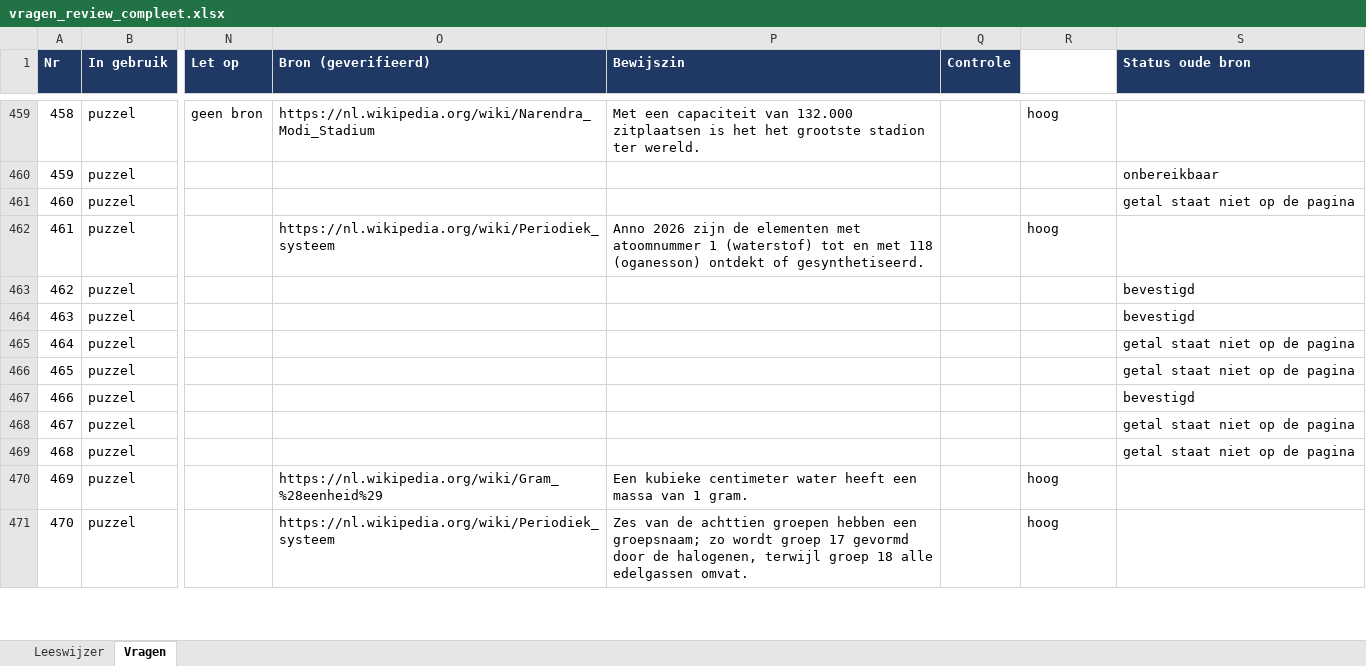
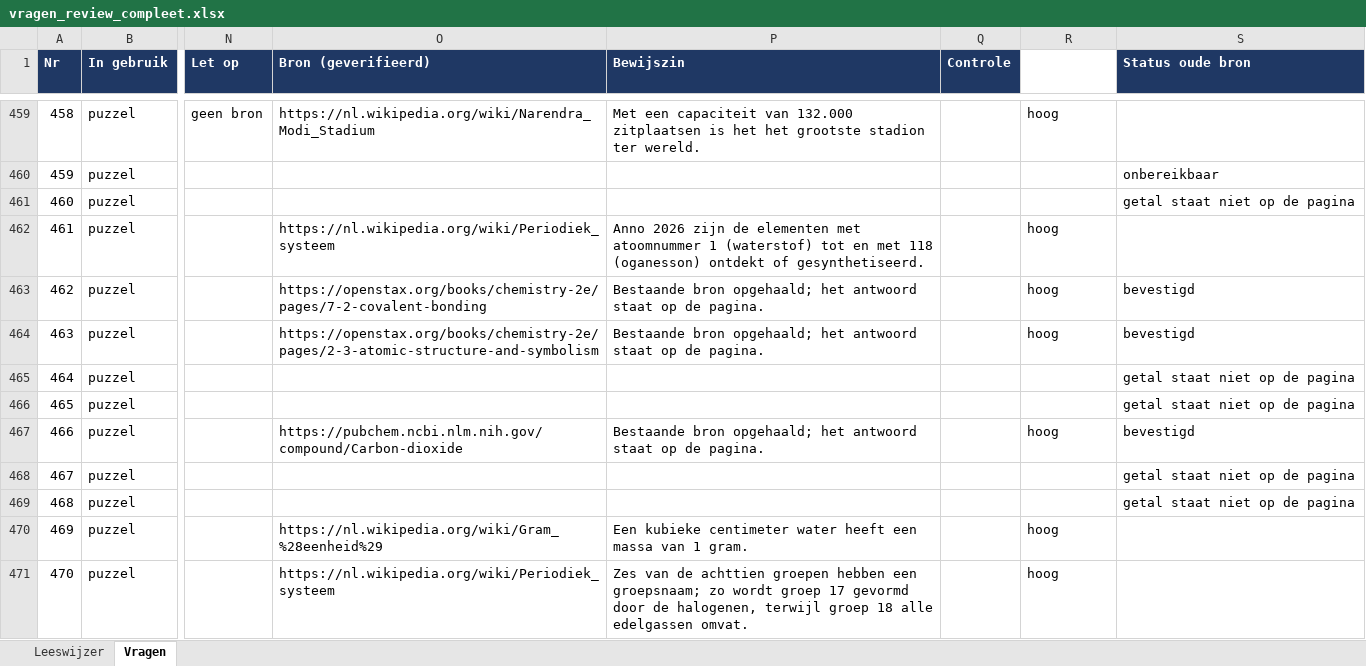
Before and after one commit to Berend-WT/nettoo, an Excel workbook: vragen/vragen_review_compleet.xlsx, sheet Vragen, drawn as a sheet; only a part is shown, gaps mark what is left out; values as stored, in another font and other column widths than the file's, no borders; the diff covers the shown part only; the diff names each change by its address in the sheet, - before the commit and + after, or states it on an @@ line.

```diff
--- a/vragen/vragen_review_compleet.xlsx (sheet Vragen)
+++ b/vragen/vragen_review_compleet.xlsx (sheet Vragen)
-O463 (Bron (geverifieerd)): (empty)
+O463 (Bron (geverifieerd)): https://openstax.org/books/chemistry-2e/pages/7-2-covalent-bonding
-P463:P464 (Bewijszin): (empty)
+P463:P464 (Bewijszin): Bestaande bron opgehaald; het antwoord staat op de pagina.
-R463:R464 (Vertrouwen bron): (empty)
+R463:R464 (Vertrouwen bron): hoog
-O464 (Bron (geverifieerd)): (empty)
+O464 (Bron (geverifieerd)): https://openstax.org/books/chemistry-2e/pages/2-3-atomic-structure-and-symbolism
-O467 (Bron (geverifieerd)): (empty)
+O467 (Bron (geverifieerd)): https://pubchem.ncbi.nlm.nih.gov/compound/Carbon-dioxide
-P467 (Bewijszin): (empty)
+P467 (Bewijszin): Bestaande bron opgehaald; het antwoord staat op de pagina.
-R467 (Vertrouwen bron): (empty)
+R467 (Vertrouwen bron): hoog
```
Also changed, not shown: 186 edited cells elsewhere in this sheet, 1 other file.
